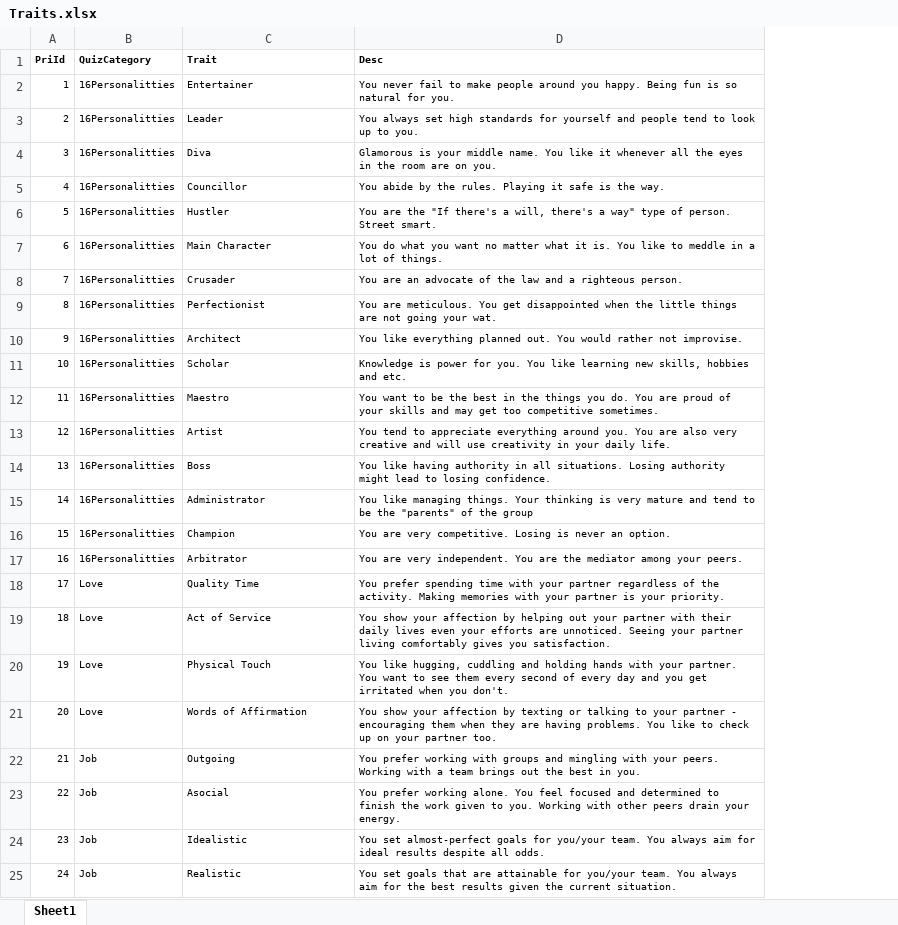
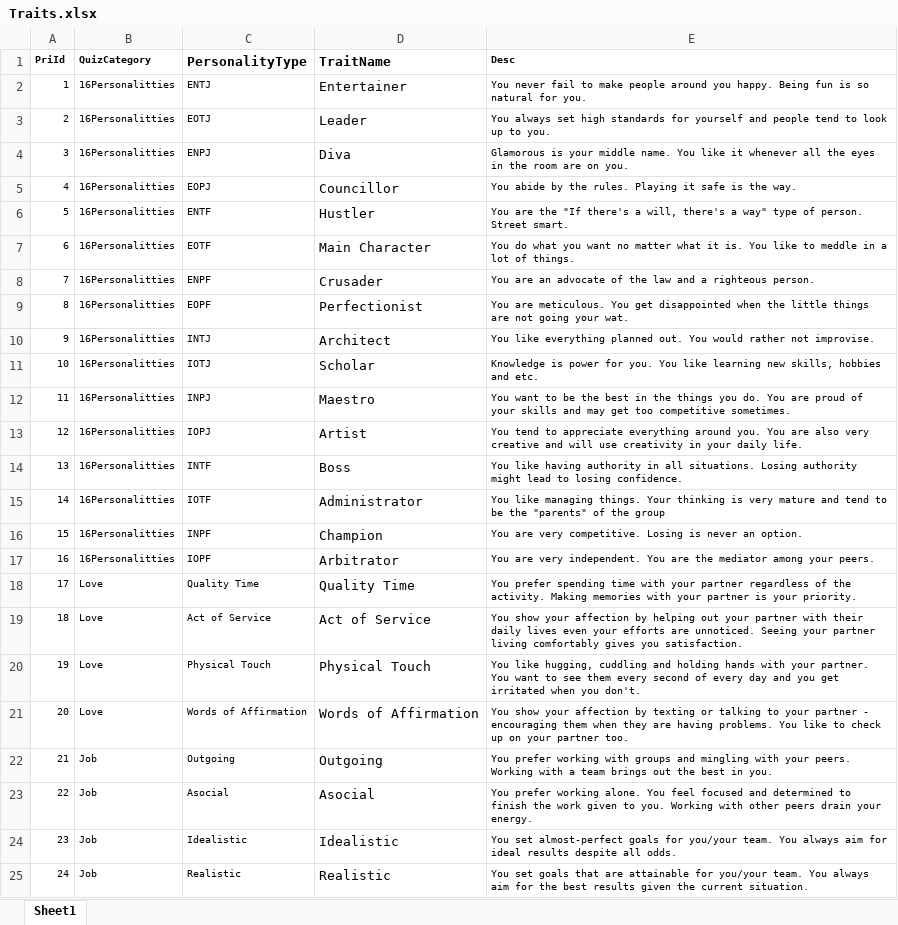
Before and after one commit to chongwei49/DIP-Group-6-Android, an Excel workbook: Database/Traits.xlsx, sheet Sheet1, drawn as a sheet; values as stored, in another font and other column widths than the file's, no borders; addresses are those after the commit; the diff names each change by its address in the sheet, - before the commit and + after, or states it on an @@ line.

Commit message:
updated traits table to include personalityType for referencing to personalities table

```diff
--- a/Database/Traits.xlsx (sheet Sheet1)
+++ b/Database/Traits.xlsx (sheet Sheet1)
+column C (PersonalityType), rows 2-25: ENTJ | EOTJ | ENPJ | EOPJ | ENTF | EOTF | ENPF | EOPF | INTJ | IOTJ | INPJ | IOPJ | INTF | IOTF | INPF | IOPF | Quality Time | Act of Service | Physical Touch | Words of Affirmation | Outgoing | Asocial | Idealistic | Realistic
-D1: Trait
+D1: TraitName
@@ D1:D25 text size: larger @@
```
Also changed, not shown: 3 other files.
